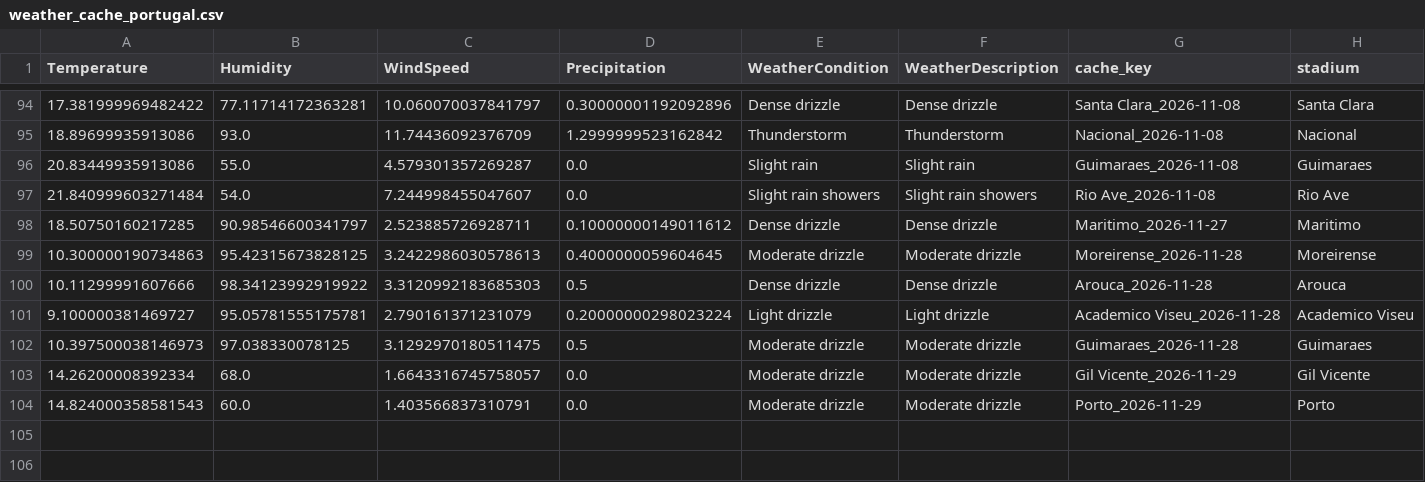
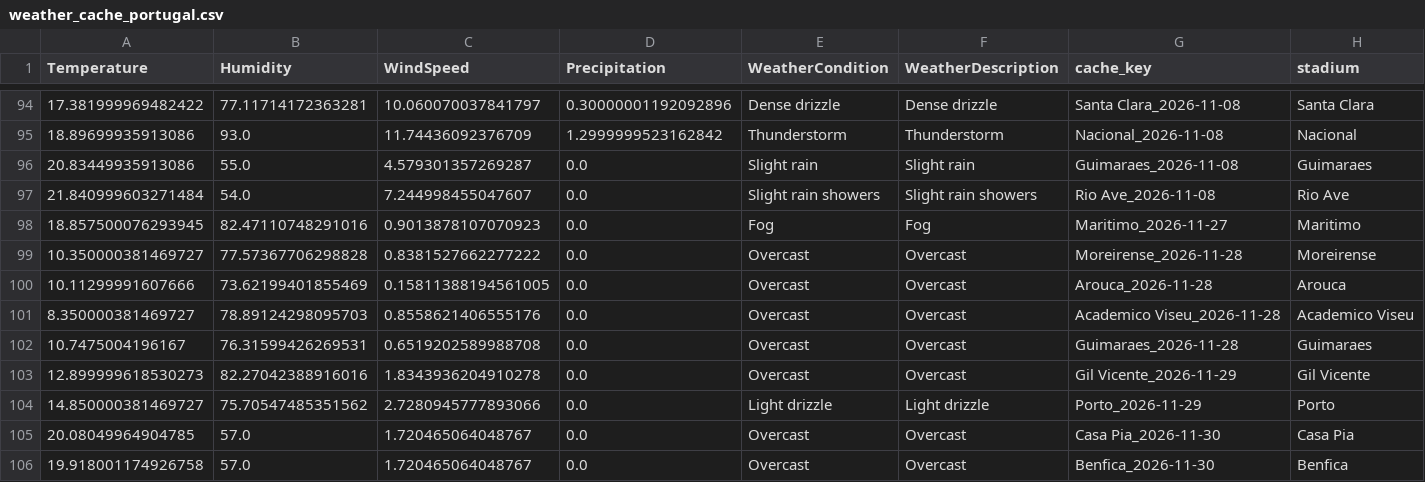
Before and after one commit to gmalbert/portugal-soccer, a CSV file: data_files/weather_cache_portugal.csv, drawn as a sheet; only a part is shown, gaps mark what is left out.

```diff
--- a/data_files/weather_cache_portugal.csv
+++ b/data_files/weather_cache_portugal.csv
@@ -97,8 +97,10 @@ Temperature,Humidity,WindSpeed,Precipitation,WeatherCondition,WeatherDescription
 21.840999603271484,54.0,7.244998455047607,0.0,Slight rain showers,Slight rain showers,Rio Ave_2026-11-08,Rio Ave
-18.50750160217285,90.98546600341797,2.523885726928711,0.10000000149011612,Dense drizzle,Dense drizzle,Maritimo_2026-11-27,Maritimo
-10.300000190734863,95.42315673828125,3.2422986030578613,0.4000000059604645,Moderate drizzle,Moderate drizzle,Moreirense_2026-11-28,Moreirense
-10.11299991607666,98.34123992919922,3.3120992183685303,0.5,Dense drizzle,Dense drizzle,Arouca_2026-11-28,Arouca
-9.100000381469727,95.05781555175781,2.790161371231079,0.20000000298023224,Light drizzle,Light drizzle,Academico Viseu_2026-11-28,Academico Viseu
-10.397500038146973,97.038330078125,3.1292970180511475,0.5,Moderate drizzle,Moderate drizzle,Guimaraes_2026-11-28,Guimaraes
-14.26200008392334,68.0,1.6643316745758057,0.0,Moderate drizzle,Moderate drizzle,Gil Vicente_2026-11-29,Gil Vicente
-14.824000358581543,60.0,1.403566837310791,0.0,Moderate drizzle,Moderate drizzle,Porto_2026-11-29,Porto
+18.857500076293945,82.47110748291016,0.9013878107070923,0.0,Fog,Fog,Maritimo_2026-11-27,Maritimo
+10.350000381469727,77.57367706298828,0.8381527662277222,0.0,Overcast,Overcast,Moreirense_2026-11-28,Moreirense
+10.11299991607666,73.62199401855469,0.15811388194561005,0.0,Overcast,Overcast,Arouca_2026-11-28,Arouca
+8.350000381469727,78.89124298095703,0.8558621406555176,0.0,Overcast,Overcast,Academico Viseu_2026-11-28,Academico Viseu
+10.7475004196167,76.31599426269531,0.6519202589988708,0.0,Overcast,Overcast,Guimaraes_2026-11-28,Guimaraes
+12.899999618530273,82.27042388916016,1.8343936204910278,0.0,Overcast,Overcast,Gil Vicente_2026-11-29,Gil Vicente
+14.850000381469727,75.70547485351562,2.7280945777893066,0.0,Light drizzle,Light drizzle,Porto_2026-11-29,Porto
+20.08049964904785,57.0,1.720465064048767,0.0,Overcast,Overcast,Casa Pia_2026-11-30,Casa Pia
+19.918001174926758,57.0,1.720465064048767,0.0,Overcast,Overcast,Benfica_2026-11-30,Benfica
```
Also changed, not shown: data_files/poisson_metrics_history.csv, data_files/upcoming_predictions.csv, 13 other files.
